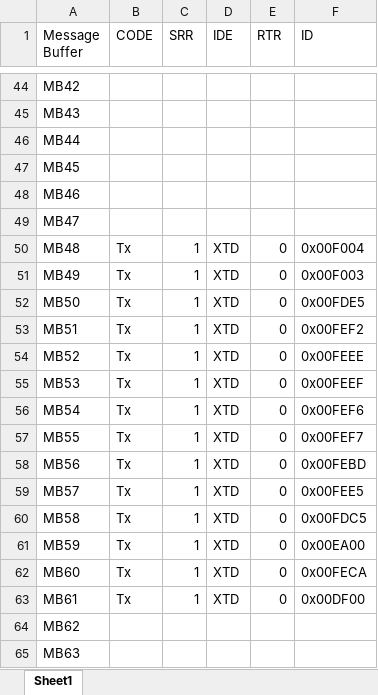
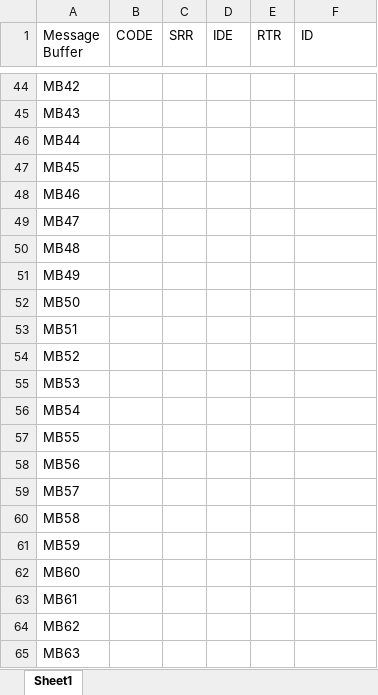
Before and after one commit to mikeymccraw80/Self_Dev_3cyl, an Excel workbook: LLD/Communications/MB list.xlsx, sheet Sheet1, drawn as a sheet; only a part is shown, gaps mark what is left out; values as stored, in another font and other column widths than the file's, no borders; the diff covers the shown part only; the diff names each change by its address in the sheet, - before the commit and + after, or states it on an @@ line.

```diff
--- a/LLD/Communications/MB list.xlsx (sheet Sheet1)
+++ b/LLD/Communications/MB list.xlsx (sheet Sheet1)
-B50:B63 (CODE): Tx
+B50:B63 (CODE): (empty)
-C50:C63 (SRR): 1
+C50:C63 (SRR): (empty)
-D50:D63 (IDE): XTD
+D50:D63 (IDE): (empty)
-E50:E63 (RTR): 0
+E50:E63 (RTR): (empty)
-F50 (ID): 0x00F004
+F50 (ID): (empty)
-F51 (ID): 0x00F003
+F51 (ID): (empty)
-F52 (ID): 0x00FDE5
+F52 (ID): (empty)
-F53 (ID): 0x00FEF2
+F53 (ID): (empty)
-F54 (ID): 0x00FEEE
+F54 (ID): (empty)
-F55 (ID): 0x00FEEF
+F55 (ID): (empty)
-F56 (ID): 0x00FEF6
+F56 (ID): (empty)
-F57 (ID): 0x00FEF7
+F57 (ID): (empty)
-F58 (ID): 0x00FEBD
+F58 (ID): (empty)
-F59 (ID): 0x00FEE5
+F59 (ID): (empty)
-F60 (ID): 0x00FDC5
+F60 (ID): (empty)
-F61 (ID): 0x00EA00
+F61 (ID): (empty)
-F62 (ID): 0x00FECA
+F62 (ID): (empty)
-F63 (ID): 0x00DF00
+F63 (ID): (empty)
```
Also changed, not shown: 102 edited cells elsewhere in this sheet, 7 other files.
